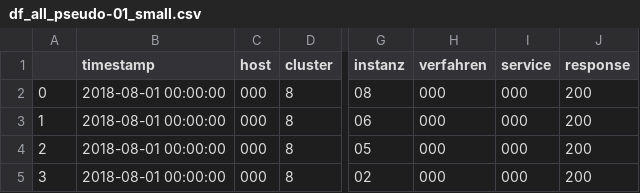
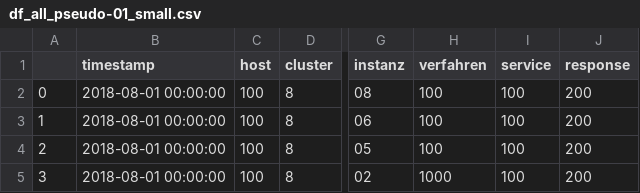
Before and after one commit to Sultanow/dc_cubes, a CSV file: docker/solr_importer/sample-data/df_all_pseudo-01_small.csv, drawn as a sheet; only a part is shown, gaps mark what is left out; the diff names each change by its address in the sheet, - before the commit and + after, or states it on an @@ line.

Commit message:
Add CSV importer

```diff
--- a/docker/solr_importer/sample-data/df_all_pseudo-01_small.csv
+++ b/docker/solr_importer/sample-data/df_all_pseudo-01_small.csv
-C2:C5 (host): 000
+C2:C5 (host): 100
-H2:H4 (verfahren): 000
+H2:H4 (verfahren): 100
-I2:I5 (service): 000
+I2:I5 (service): 100
-H5 (verfahren): 000
+H5 (verfahren): 1000
```
Also changed, not shown: 6 other files.
